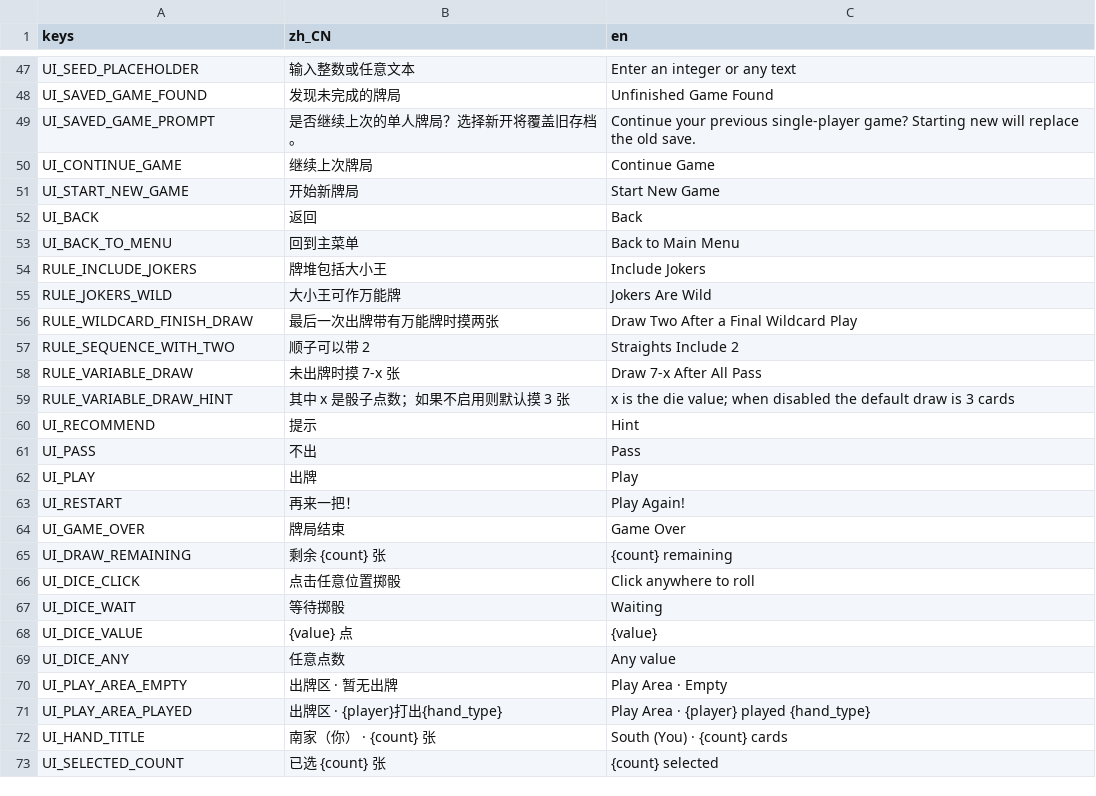
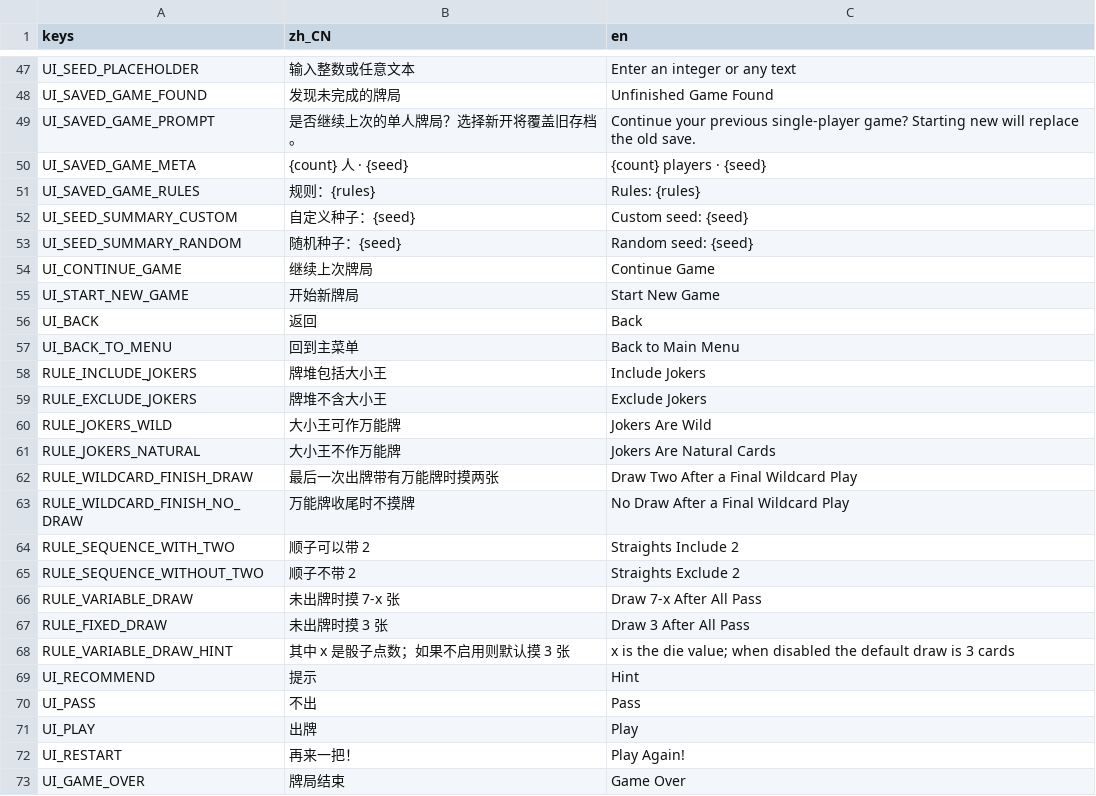
Before and after one commit to LosCrotchet/Bonus, a CSV file: localization/strings.csv, drawn as a sheet; only a part is shown, gaps mark what is left out; the shorter side is filled out with more unchanged rows.

```diff
--- a/localization/strings.csv
+++ b/localization/strings.csv
@@ -49,2 +49,6 @@ UI_SAVED_GAME_FOUND,发现未完成的牌局,Unfinished Game Found
 UI_SAVED_GAME_PROMPT,是否继续上次的单人牌局？选择新开将覆盖旧存档。,Continue your previous single-player game? Starting new will replace the old save.
+UI_SAVED_GAME_META,{count} 人 · {seed},{count} players · {seed}
+UI_SAVED_GAME_RULES,规则：{rules},Rules: {rules}
+UI_SEED_SUMMARY_CUSTOM,自定义种子：{seed},Custom seed: {seed}
+UI_SEED_SUMMARY_RANDOM,随机种子：{seed},Random seed: {seed}
 UI_CONTINUE_GAME,继续上次牌局,Continue Game
@@ -54,6 +58,11 @@ UI_BACK_TO_MENU,回到主菜单,Back to Main Menu
 RULE_INCLUDE_JOKERS,牌堆包括大小王,Include Jokers
+RULE_EXCLUDE_JOKERS,牌堆不含大小王,Exclude Jokers
 RULE_JOKERS_WILD,大小王可作万能牌,Jokers Are Wild
+RULE_JOKERS_NATURAL,大小王不作万能牌,Jokers Are Natural Cards
 RULE_WILDCARD_FINISH_DRAW,最后一次出牌带有万能牌时摸两张,Draw Two After a Final Wildcard Play
+RULE_WILDCARD_FINISH_NO_DRAW,万能牌收尾时不摸牌,No Draw After a Final Wildcard Play
 RULE_SEQUENCE_WITH_TWO,顺子可以带 2,Straights Include 2
+RULE_SEQUENCE_WITHOUT_TWO,顺子不带 2,Straights Exclude 2
 RULE_VARIABLE_DRAW,未出牌时摸 7-x 张,Draw 7-x After All Pass
+RULE_FIXED_DRAW,未出牌时摸 3 张,Draw 3 After All Pass
 RULE_VARIABLE_DRAW_HINT,其中 x 是骰子点数；如果不启用则默认摸 3 张,x is the die value; when disabled the default draw is 3 cards
```
Also changed, not shown: 15 other files.
